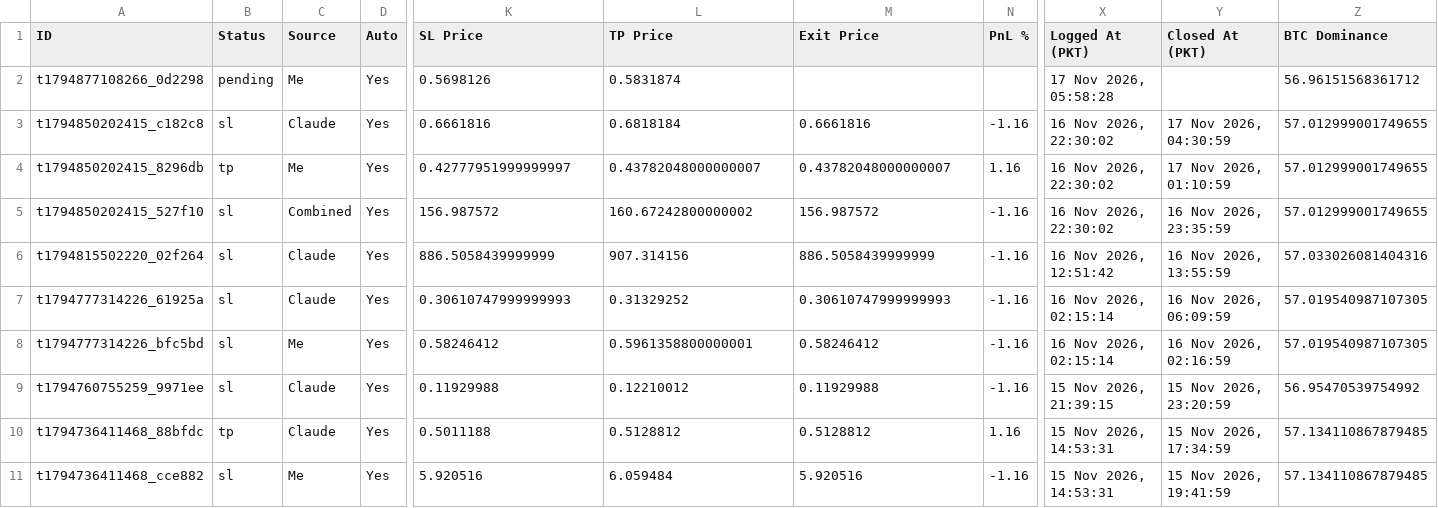
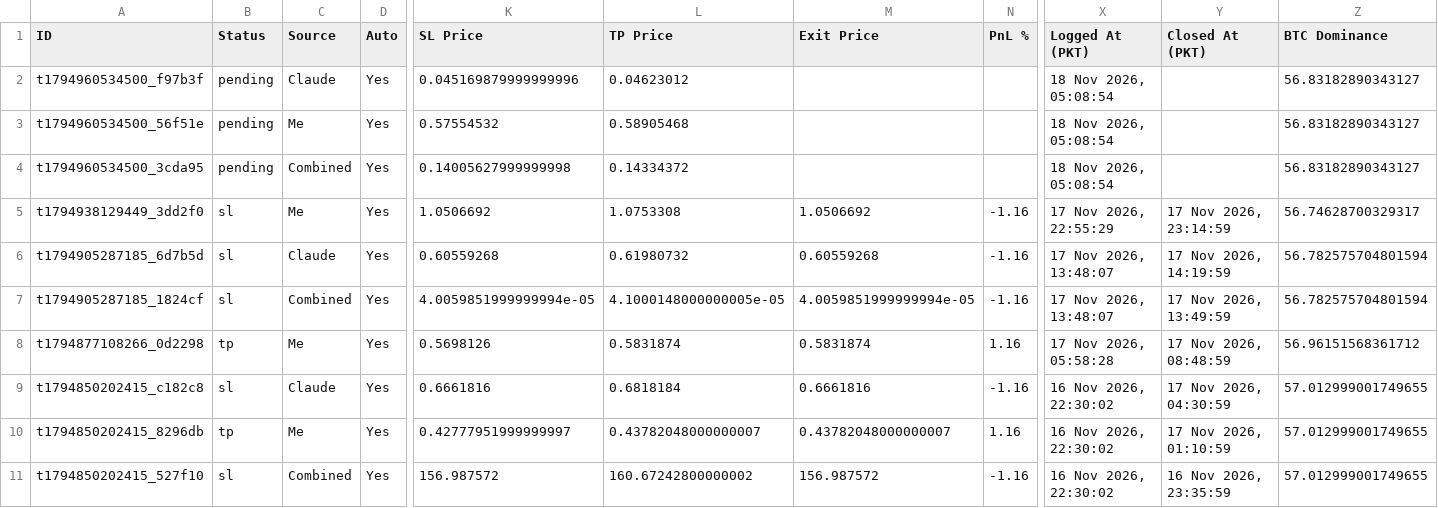
Before and after one commit to farhanse2021/crypto-scanner, a CSV file: reports/latest.csv, drawn as a sheet; only a part is shown, gaps mark what is left out; the shorter side is filled out with more unchanged rows; addresses are those after the commit; rows hold the shown columns only; the diff names each change by its address in the sheet, - before the commit and + after, or states it on an @@ line.

Commit message:
daily report

```diff
--- a/reports/latest.csv
+++ b/reports/latest.csv
+row 2: t1794960534500_f97b3f | pending | Claude | Yes | 0.045169879999999996 | 0.04623012 |  |  | 18 Nov 2026, 05:08:54 |  | 56.83182890343127
+row 3: t1794960534500_56f51e | pending | Me | Yes | 0.57554532 | 0.58905468 |  |  | 18 Nov 2026, 05:08:54 |  | 56.83182890343127
+row 4: t1794960534500_3cda95 | pending | Combined | Yes | 0.14005627999999998 | 0.14334372 |  |  | 18 Nov 2026, 05:08:54 |  | 56.83182890343127
+row 5: t1794938129449_3dd2f0 | sl | Me | Yes | 1.0506692 | 1.0753308 | 1.0506692 | -1.16 | 17 Nov 2026, 22:55:29 | 17 Nov 2026, 23:14:59 | 56.74628700329317
+row 6: t1794905287185_6d7b5d | sl | Claude | Yes | 0.60559268 | 0.61980732 | 0.60559268 | -1.16 | 17 Nov 2026, 13:48:07 | 17 Nov 2026, 14:19:59 | 56.782575704801594
+row 7: t1794905287185_1824cf | sl | Combined | Yes | 4.0059851999999994e-05 | 4.1000148000000005e-05 | 4.0059851999999994e-05 | -1.16 | 17 Nov 2026, 13:48:07 | 17 Nov 2026, 13:49:59 | 56.782575704801594
-B8 (Status): pending
+B8 (Status): tp
-M8 (Exit Price): (empty)
+M8 (Exit Price): 0.5831874
-N8 (PnL %): (empty)
+N8 (PnL %): 1.16
-Y8 (Closed At (PKT)): (empty)
+Y8 (Closed At (PKT)): 17 Nov 2026, 08:48:59
```
Also changed, not shown: 1 other file.
